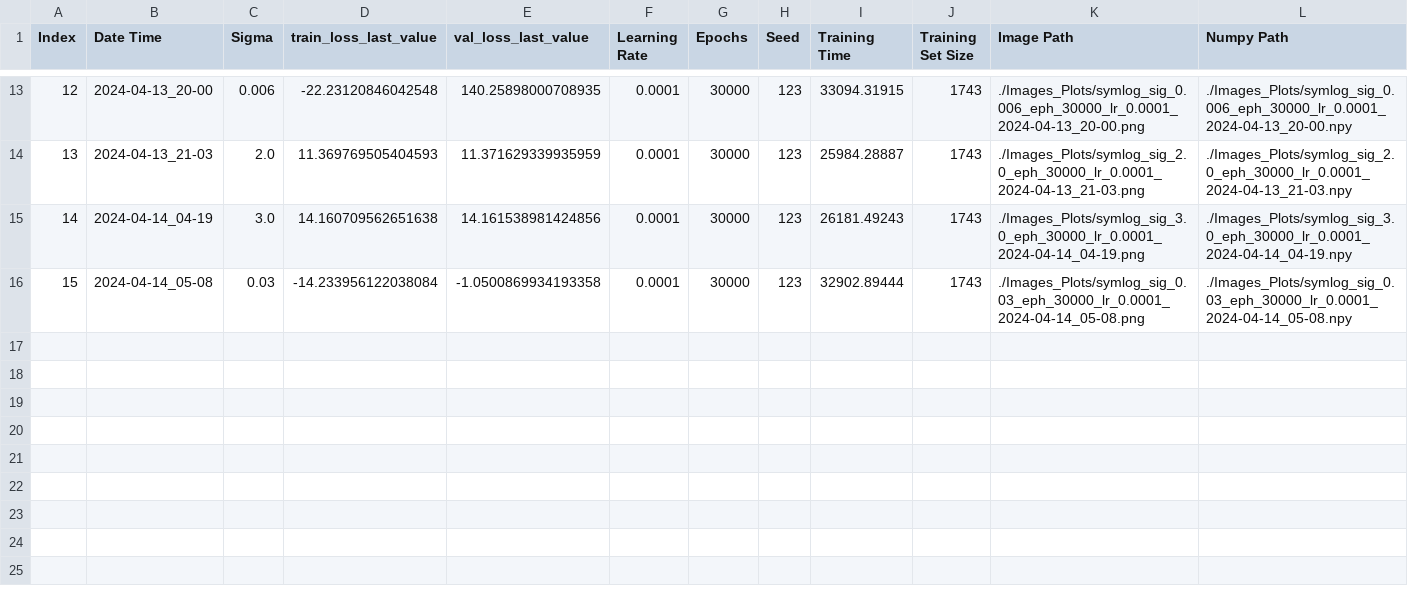
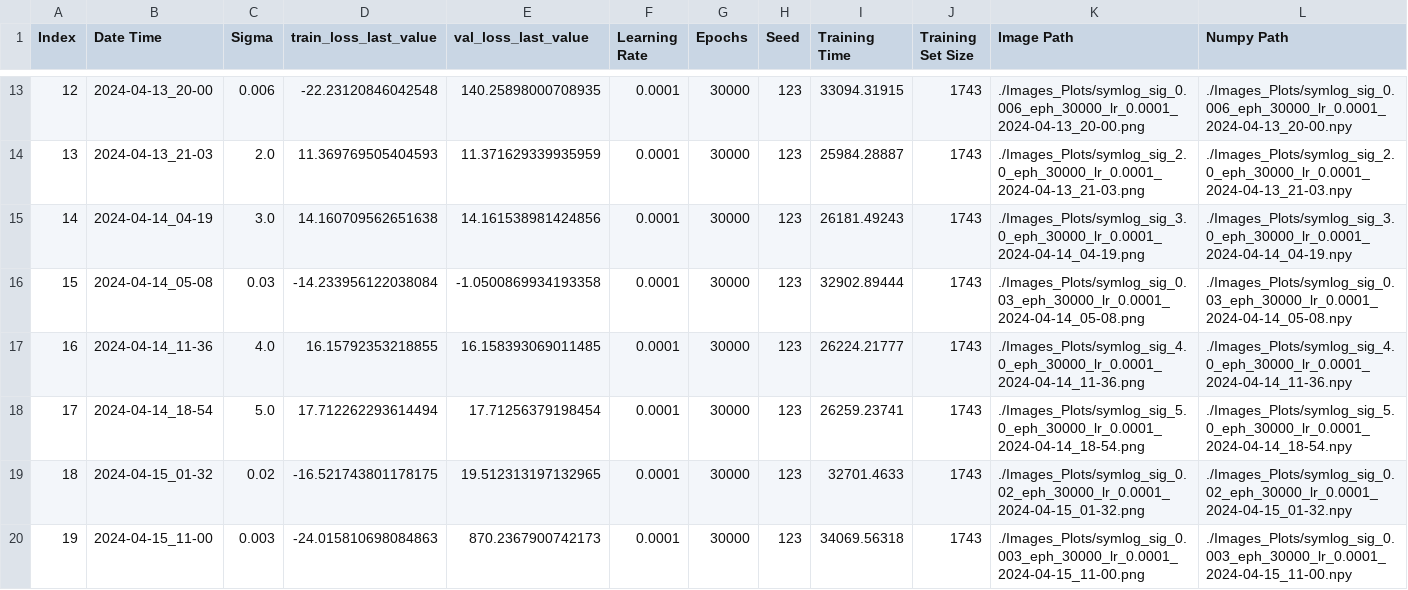
Before and after one commit to Jrobo/Teleoperation, a CSV file: results/trTraining_results.csv, drawn as a sheet; only a part is shown, gaps mark what is left out; rows hold the shown columns only; the diff names each change by its address in the sheet, - before the commit and + after, or states it on an @@ line.

Commit message:
Training doen with sigma = 0.003,0.02,5.0

```diff
--- a/results/trTraining_results.csv
+++ b/results/trTraining_results.csv
+row 17: 16 | 2024-04-14_11-36 | 4.0 | 16.15792353218855 | 16.158393069011485 | 0.0001 | 30000 | 123 | 26224.21777 | 1743 | ./Images_Plots/symlog_sig_4.0_eph_30000_lr_0.0001_2024-04-14_11-36.png | ./Images_Plots/symlog_sig_4.0_eph_30000_lr_0.0001_2024-04-14_11-36.npy
+row 18: 17 | 2024-04-14_18-54 | 5.0 | 17.712262293614494 | 17.71256379198454 | 0.0001 | 30000 | 123 | 26259.23741 | 1743 | ./Images_Plots/symlog_sig_5.0_eph_30000_lr_0.0001_2024-04-14_18-54.png | ./Images_Plots/symlog_sig_5.0_eph_30000_lr_0.0001_2024-04-14_18-54.npy
+row 19: 18 | 2024-04-15_01-32 | 0.02 | -16.521743801178175 | 19.512313197132965 | 0.0001 | 30000 | 123 | 32701.4633 | 1743 | ./Images_Plots/symlog_sig_0.02_eph_30000_lr_0.0001_2024-04-15_01-32.png | ./Images_Plots/symlog_sig_0.02_eph_30000_lr_0.0001_2024-04-15_01-32.npy
+row 20: 19 | 2024-04-15_11-00 | 0.003 | -24.015810698084863 | 870.2367900742173 | 0.0001 | 30000 | 123 | 34069.56318 | 1743 | ./Images_Plots/symlog_sig_0.003_eph_30000_lr_0.0001_2024-04-15_11-00.png | ./Images_Plots/symlog_sig_0.003_eph_30000_lr_0.0001_2024-04-15_11-00.npy
```
Also changed, not shown: 22 other files.
